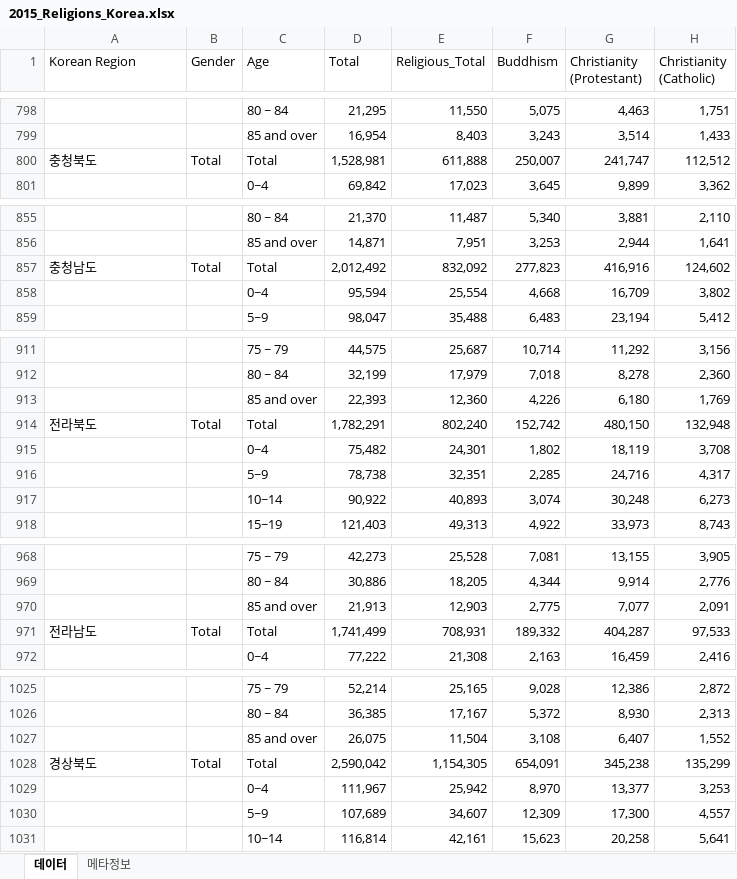
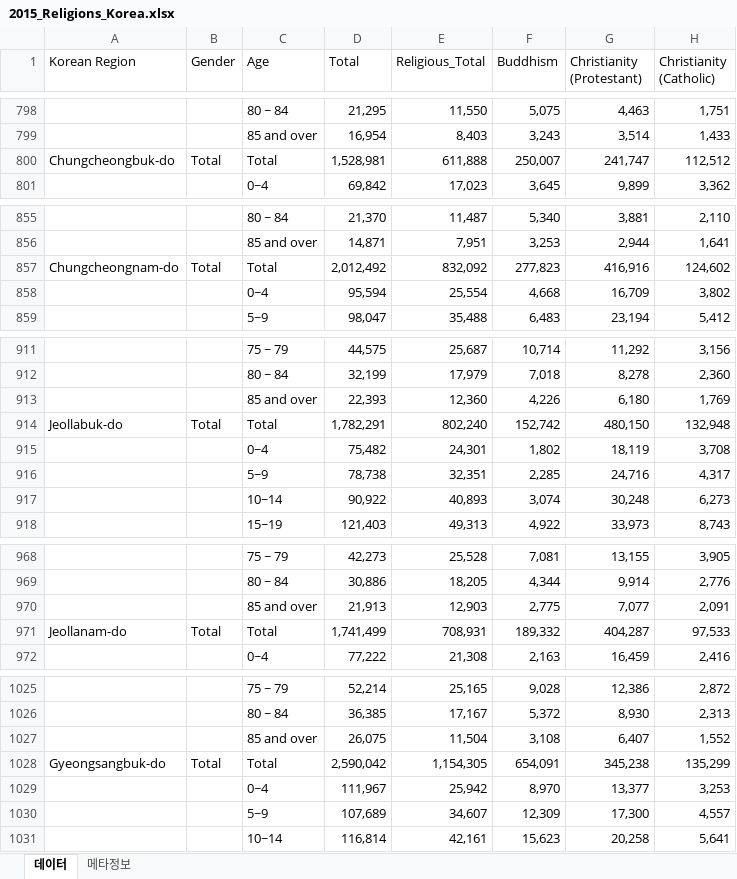
Before and after one commit to gkim65/BelieversOfTheDevine, an Excel workbook: Korea/raw-data/2015_Religions_Korea.xlsx, sheet 데이터, drawn as a sheet; only a part is shown, gaps mark what is left out; values as stored, in another font and other column widths than the file's, no cell formats; the diff covers the shown part only; the diff names each change by its address in the sheet, - before the commit and + after, or states it on an @@ line.

```diff
--- a/Korea/raw-data/2015_Religions_Korea.xlsx (sheet 데이터)
+++ b/Korea/raw-data/2015_Religions_Korea.xlsx (sheet 데이터)
-A800 (Korean Region): 충청북도
+A800 (Korean Region): Chungcheongbuk-do
-A857 (Korean Region): 충청남도
+A857 (Korean Region): Chungcheongnam-do
-A914 (Korean Region): 전라북도
+A914 (Korean Region): Jeollabuk-do
-A971 (Korean Region): 전라남도
+A971 (Korean Region): Jeollanam-do
-A1028 (Korean Region): 경상북도
+A1028 (Korean Region): Gyeongsangbuk-do
```
Also changed, not shown: 12 edited cells elsewhere in this sheet, cell formats, 32 other files.
